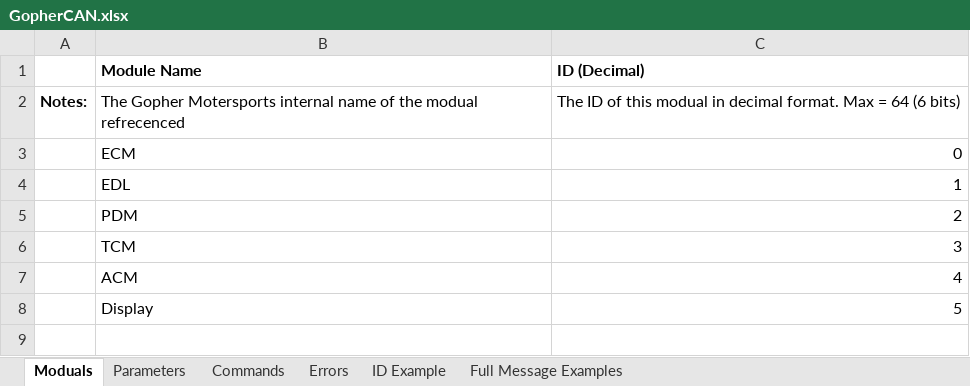
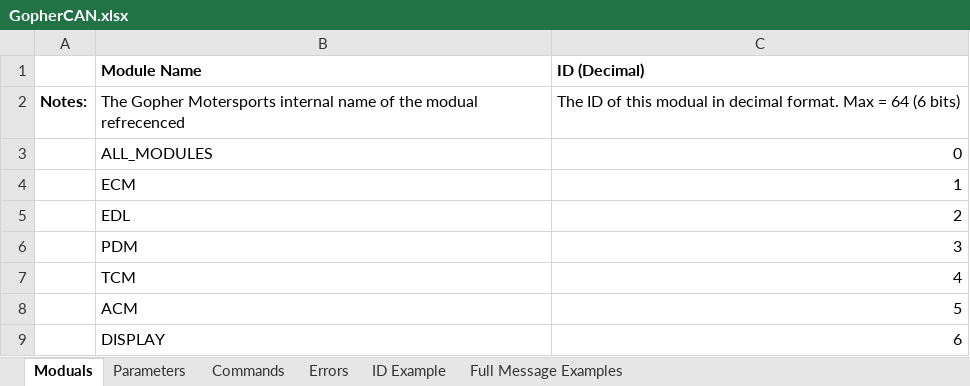
Before and after one commit to gopher-motorsports/gophercan-lib, an Excel workbook: GopherCAN.xlsx, sheet Moduals, drawn as a sheet; values as stored, in another font and other column widths than the file's, no borders; removed rows and columns are numbered as before the commit, all else as after; the diff names each change by its address in the sheet, - before the commit and + after, or states it on an @@ line.

```diff
--- a/GopherCAN.xlsx (sheet Moduals)
+++ b/GopherCAN.xlsx (sheet Moduals)
+row 3:  | ALL_MODULES | 0
-C4 (ID (Decimal)): 0
+C4 (ID (Decimal)): 1
-C5 (ID (Decimal)): 1
+C5 (ID (Decimal)): 2
-C6 (ID (Decimal)): 2
+C6 (ID (Decimal)): 3
-C7 (ID (Decimal)): 3
+C7 (ID (Decimal)): 4
-C8 (ID (Decimal)): 4
+C8 (ID (Decimal)): 5
-row 8:  | Display | 5
+row 9:  | DISPLAY | 6
```
Also changed, not shown: 5 other files.
